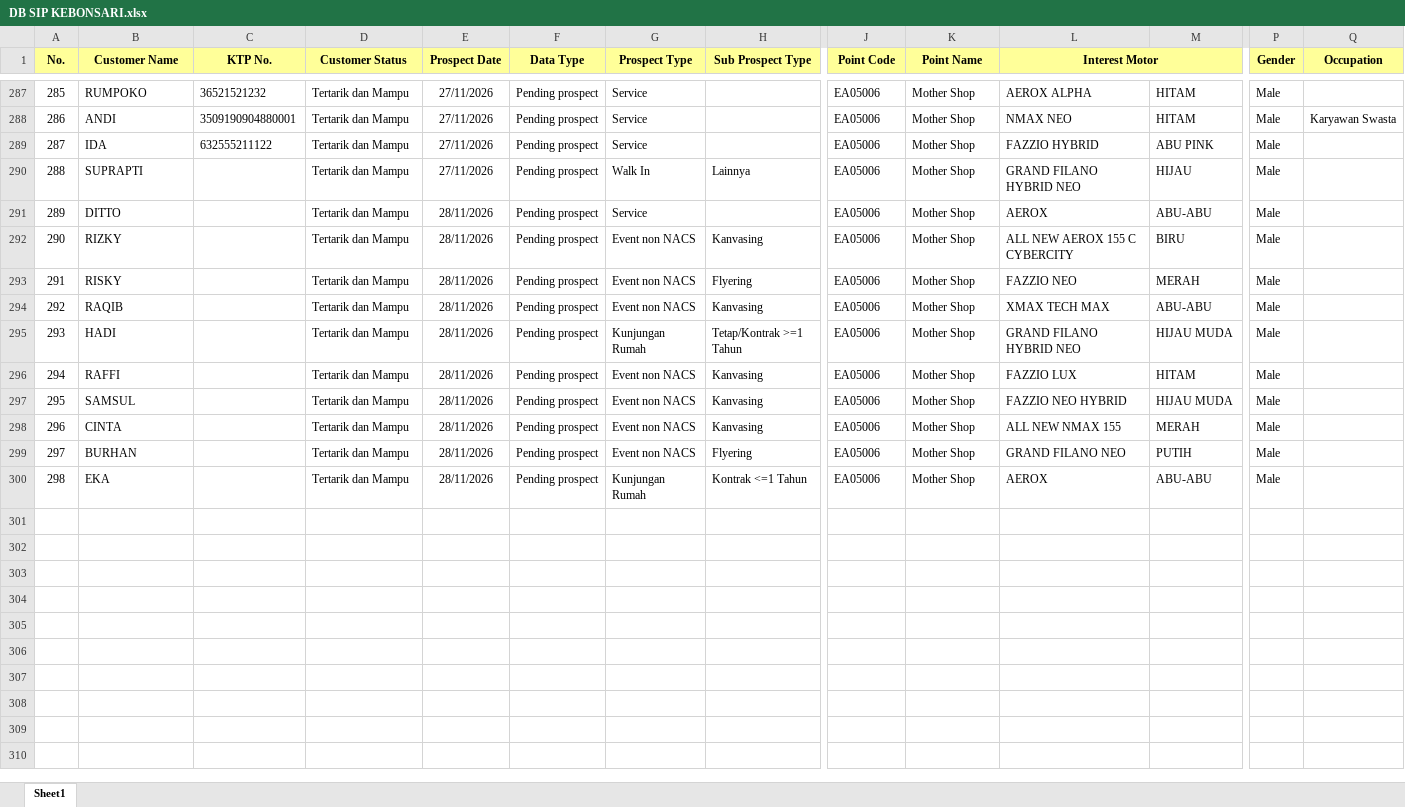
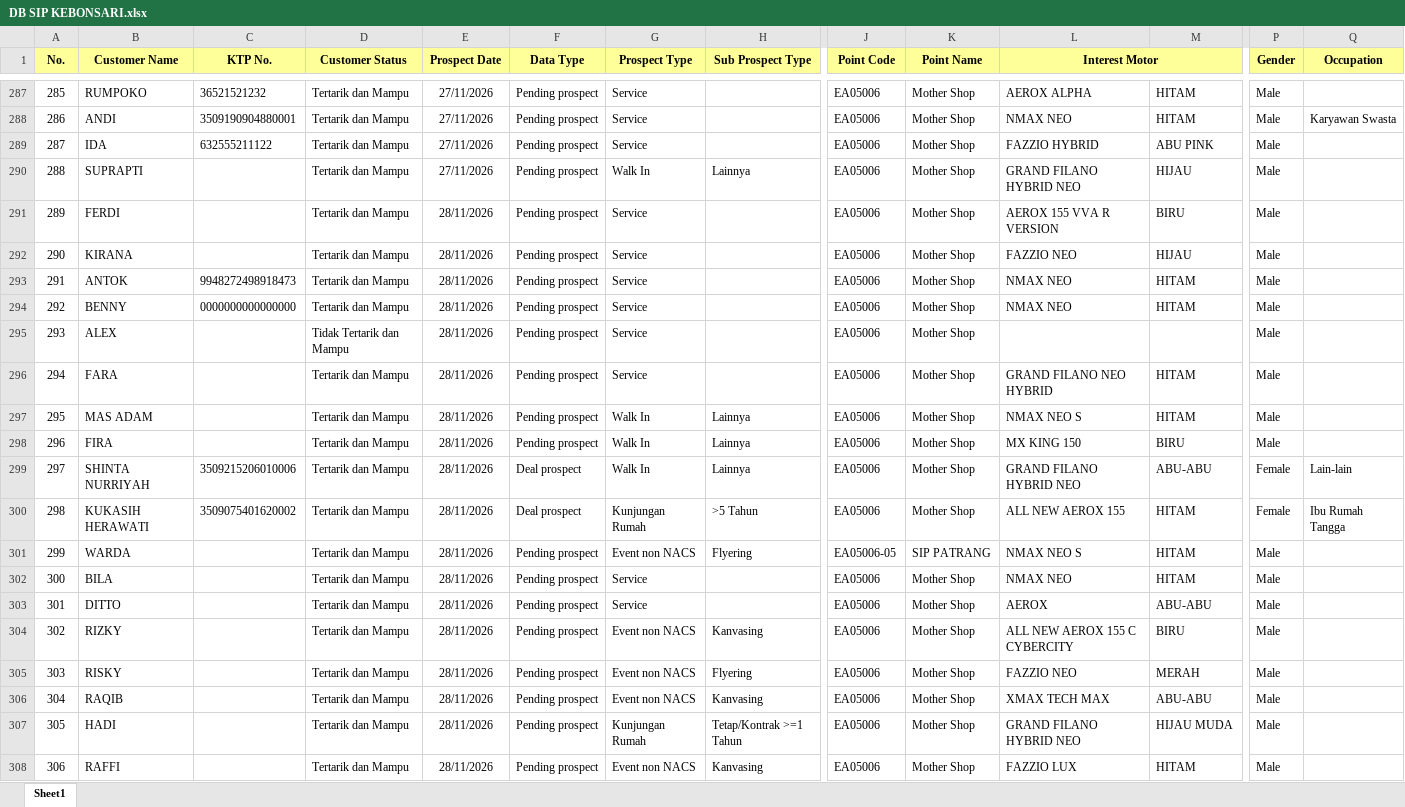
Before and after one commit to egi-jember/bushido-dashboard, an Excel workbook: bushido_raw/database_files/DB SIP KEBONSARI.xlsx, sheet Sheet1, drawn as a sheet; only a part is shown, gaps mark what is left out; the shorter side is filled out with more unchanged rows; values as stored, in another font and other column widths than the file's, no borders; addresses are those after the commit; rows hold the shown columns only; the diff names each change by its address in the sheet, - before the commit and + after, or states it on an @@ line.

Commit message:
upload database_files/DB SIP KEBONSARI.xlsx

```diff
--- a/bushido_raw/database_files/DB SIP KEBONSARI.xlsx (sheet Sheet1)
+++ b/bushido_raw/database_files/DB SIP KEBONSARI.xlsx (sheet Sheet1)
+row 291: 289 | FERDI |  | Tertarik dan Mampu | 28/11/2026 | Pending prospect | Service |  | EA05006 | Mother Shop | AEROX 155 VVA R VERSION | BIRU | Male
+row 292: 290 | KIRANA |  | Tertarik dan Mampu | 28/11/2026 | Pending prospect | Service |  | EA05006 | Mother Shop | FAZZIO NEO | HIJAU | Male
+row 293: 291 | ANTOK | 9948272498918473 | Tertarik dan Mampu | 28/11/2026 | Pending prospect | Service |  | EA05006 | Mother Shop | NMAX NEO | HITAM | Male
+row 294: 292 | BENNY | 0000000000000000 | Tertarik dan Mampu | 28/11/2026 | Pending prospect | Service |  | EA05006 | Mother Shop | NMAX NEO | HITAM | Male
+row 295: 293 | ALEX |  | Tidak Tertarik dan Mampu | 28/11/2026 | Pending prospect | Service |  | EA05006 | Mother Shop |  |  | Male
+row 296: 294 | FARA |  | Tertarik dan Mampu | 28/11/2026 | Pending prospect | Service |  | EA05006 | Mother Shop | GRAND FILANO NEO HYBRID | HITAM | Male
+row 297: 295 | MAS ADAM |  | Tertarik dan Mampu | 28/11/2026 | Pending prospect | Walk In | Lainnya | EA05006 | Mother Shop | NMAX NEO S | HITAM | Male
+row 298: 296 | FIRA |  | Tertarik dan Mampu | 28/11/2026 | Pending prospect | Walk In | Lainnya | EA05006 | Mother Shop | MX KING 150 | BIRU | Male
+row 299: 297 | SHINTA NURRIYAH | 3509215206010006 | Tertarik dan Mampu | 28/11/2026 | Deal prospect | Walk In | Lainnya | EA05006 | Mother Shop | GRAND FILANO HYBRID NEO | ABU-ABU | Female | Lain-lain
+row 300: 298 | KUKASIH HERAWATI | 3509075401620002 | Tertarik dan Mampu | 28/11/2026 | Deal prospect | Kunjungan Rumah | >5 Tahun | EA05006 | Mother Shop | ALL NEW AEROX 155 | HITAM | Female | Ibu Rumah Tangga
+row 301: 299 | WARDA |  | Tertarik dan Mampu | 28/11/2026 | Pending prospect | Event non NACS | Flyering | EA05006-05 | SIP PATRANG | NMAX NEO S | HITAM | Male
+row 302: 300 | BILA |  | Tertarik dan Mampu | 28/11/2026 | Pending prospect | Service |  | EA05006 | Mother Shop | NMAX NEO | HITAM | Male
@@ column A (No.) renumbered from row 303 down @@
```
